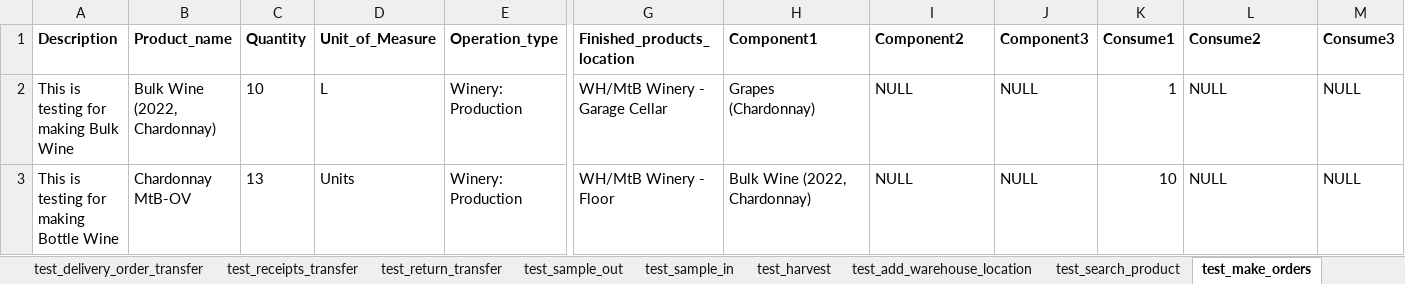
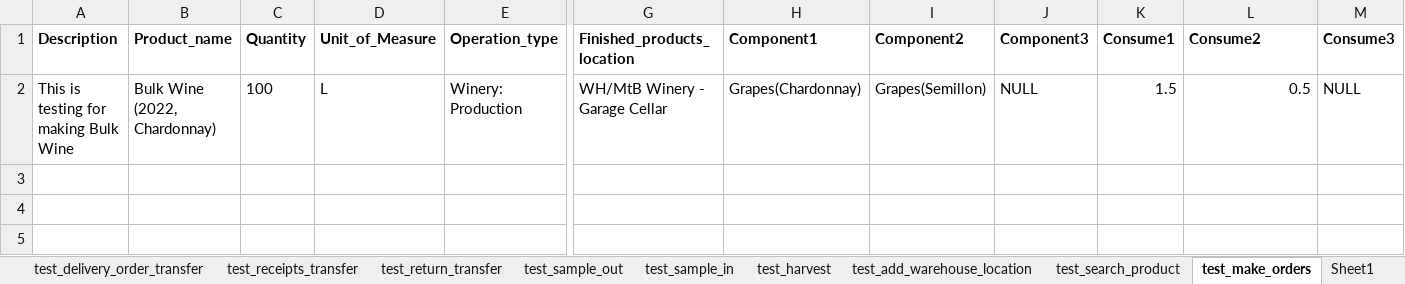
Before and after one commit to durongchun/python-ui-auto-test, an Excel workbook: ui-test/data/excel_data/test_data_erp.xlsx, sheet test_make_orders, drawn as a sheet; only a part is shown, gaps mark what is left out; values as stored, in another font and other column widths than the file's, no borders; rows hold the shown columns only; the diff names each change by its address in the sheet, - before the commit and + after, or states it on an @@ line.

```diff
--- a/ui-test/data/excel_data/test_data_erp.xlsx (sheet test_make_orders)
+++ b/ui-test/data/excel_data/test_data_erp.xlsx (sheet test_make_orders)
+sheet tab: Sheet1
-C2 (Quantity): 10
+C2 (Quantity): 100
-H2 (Component1): Grapes (Chardonnay)
+H2 (Component1): Grapes(Chardonnay)
-I2 (Component2): NULL
+I2 (Component2): Grapes(Semillon)
-K2 (Consume1): 1
+K2 (Consume1): 1.5
-L2 (Consume2): NULL
+L2 (Consume2): 0.5
-L2 alignment: left
+L2 alignment: right
-row 3: This is testing for making Bottle Wine | Chardonnay MtB-OV | 13 | Units | Winery: Production | WH/MtB Winery - Floor | Bulk Wine (2022, Chardonnay) | NULL | NULL | 10 | NULL | NULL
```
Also changed, not shown: 4 other files.
